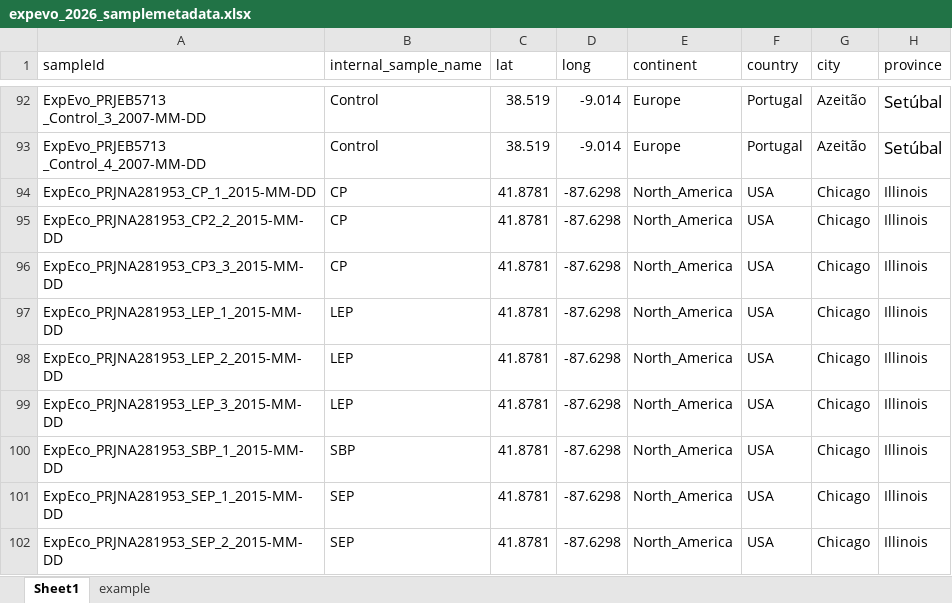
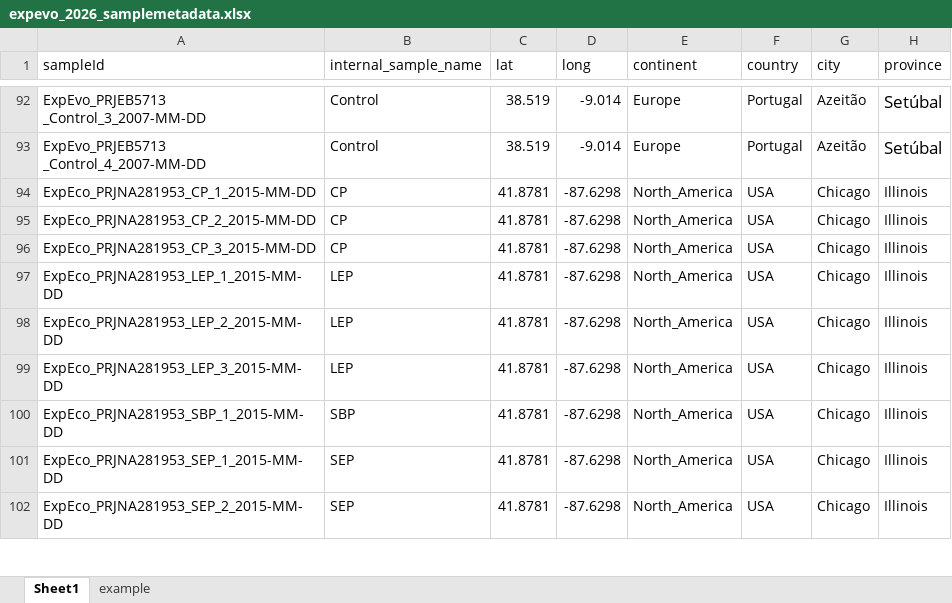
Before and after one commit to biol4559-uva/CompEvoBio_modules, an Excel workbook: data/expevo_2026_samplemetadata.xlsx, sheet Sheet1, drawn as a sheet; only a part is shown, gaps mark what is left out; values as stored, in another font and other column widths than the file's, no borders; the diff names each change by its address in the sheet, - before the commit and + after, or states it on an @@ line.

```diff
--- a/data/expevo_2026_samplemetadata.xlsx (sheet Sheet1)
+++ b/data/expevo_2026_samplemetadata.xlsx (sheet Sheet1)
-A95 (sampleId): ExpEco_PRJNA281953_CP2_2_2015-MM-DD
+A95 (sampleId): ExpEco_PRJNA281953_CP_2_2015-MM-DD
-A96 (sampleId): ExpEco_PRJNA281953_CP3_3_2015-MM-DD
+A96 (sampleId): ExpEco_PRJNA281953_CP_3_2015-MM-DD
```
Also changed, not shown: 2 other files.
